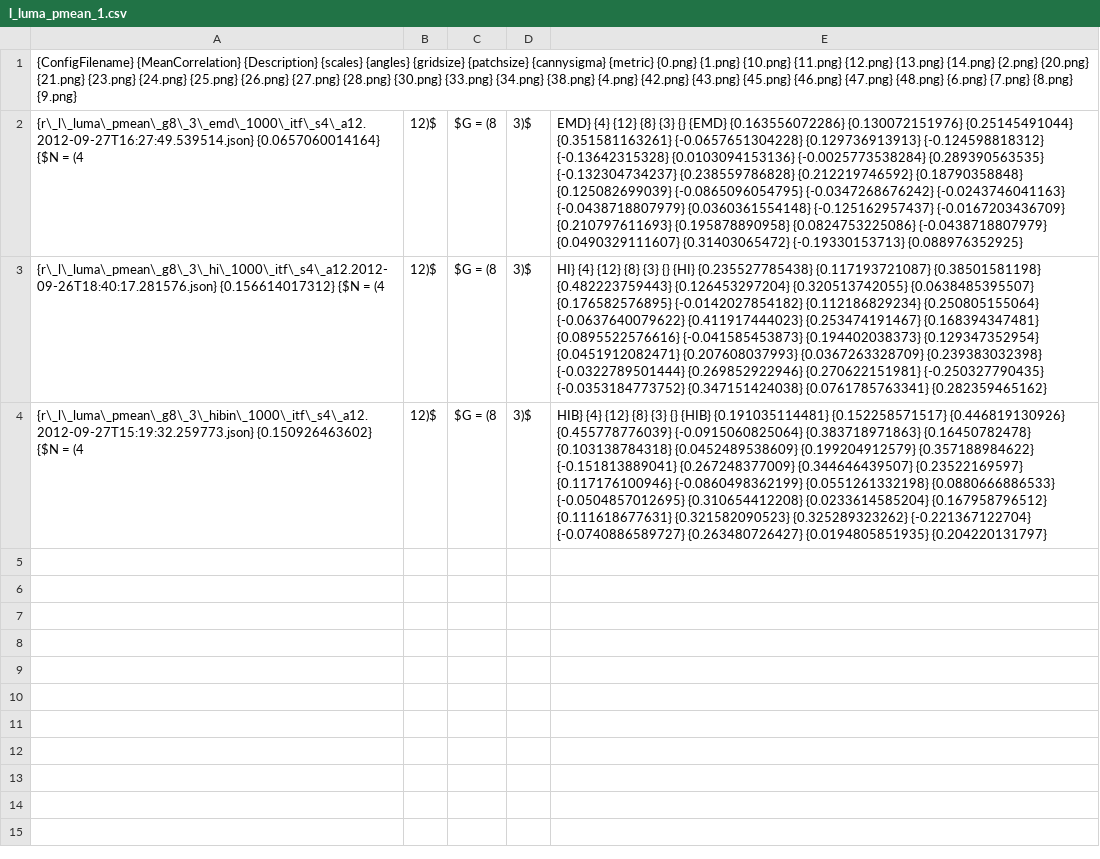
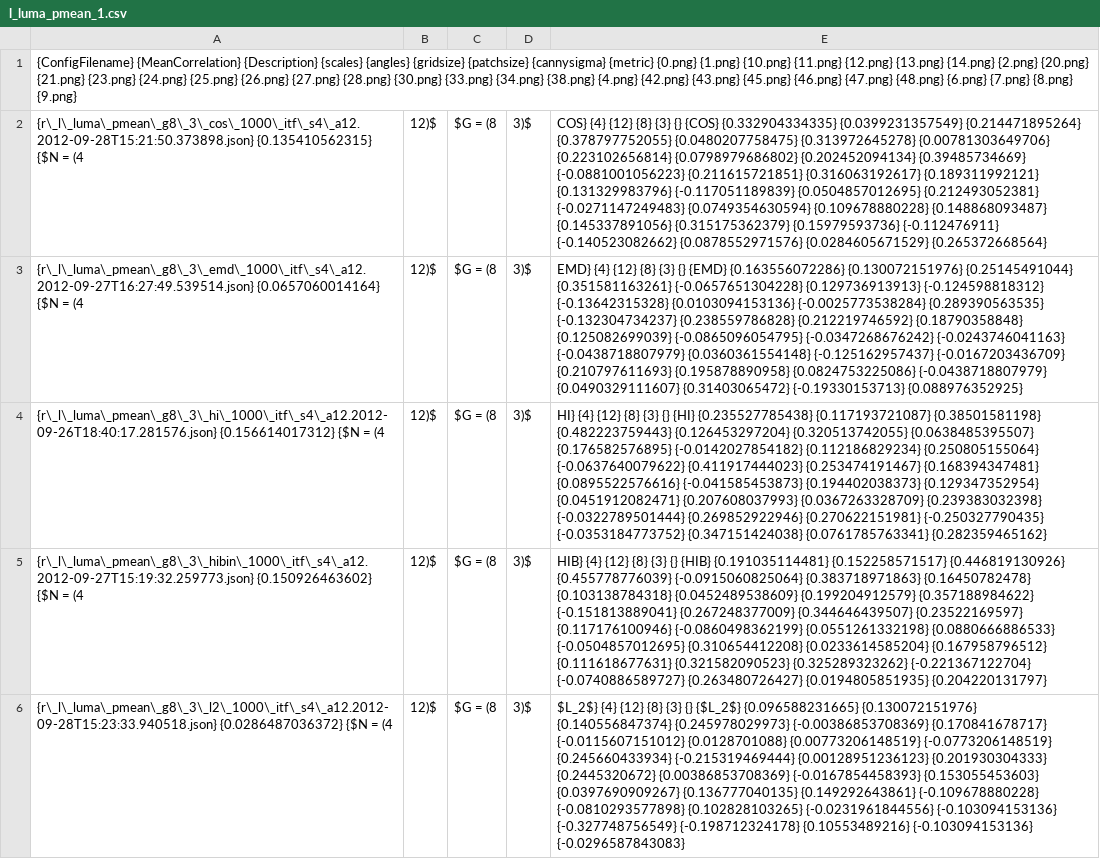
Before and after one commit to weltenwort/diplom, a CSV file: thesis/results/l_luma_pmean_1.csv, drawn as a sheet; the diff names each change by its address in the sheet, - before the commit and + after, or states it on an @@ line.

```diff
--- a/thesis/results/l_luma_pmean_1.csv
+++ b/thesis/results/l_luma_pmean_1.csv
+row 2: {r\_l\_luma\_pmean\_g8\_3\_cos\_1000\_itf\_s4\_a12.2012-09-28T15:21:50.373898.json} {0.135410562315} {$N = (4 | 12)$ | $G = (8 | 3)$ | COS} {4} {12} {8} {3} {} {COS} {0.332904334335} {0.0399231357549} {0.214471895264} {0.378797752055} {0.0480207758475} {0.313972645278} {0.00781303649706} {0.223102656814} {0.0798979686802} {0.202452094134} {0.39485734669} {-0.0881001056223} {0.211615721851} {0.316063192617} {0.189311992121} {0.131329983796} {-0.117051189839} {0.0504857012695} {0.212493052381} {-0.0271147249483} {0.0749354630594} {0.109678880228} {0.148868093487} {0.145337891056} {0.315175362379} {0.15979593736} {-0.112476911} {-0.140523082662} {0.0878552971576} {0.0284605671529} {0.265372668564}
+row 6: {r\_l\_luma\_pmean\_g8\_3\_l2\_1000\_itf\_s4\_a12.2012-09-28T15:23:33.940518.json} {0.0286487036372} {$N = (4 | 12)$ | $G = (8 | 3)$ | $L_2$} {4} {12} {8} {3} {} {$L_2$} {0.096588231665} {0.130072151976} {0.140556847374} {0.245978029973} {-0.00386853708369} {0.170841678717} {-0.0115607151012} {0.0128701088} {0.00773206148519} {-0.0773206148519} {0.245660433934} {-0.215319469444} {0.00128951236123} {0.201930304333} {0.2445320672} {0.00386853708369} {-0.0167854458393} {0.153055453603} {0.0397690909267} {0.136777040135} {0.149292643861} {-0.109678880228} {-0.0810293577898} {0.102828103265} {-0.0231961844556} {-0.103094153136} {-0.327748756549} {-0.198712324178} {0.10553489216} {-0.103094153136} {-0.0296587843083}
```
Also changed, not shown: thesis/results/l_luma_canny_pmean_1.csv, thesis/results/l_luma_segment_pmean_1.csv, 48 other files.
